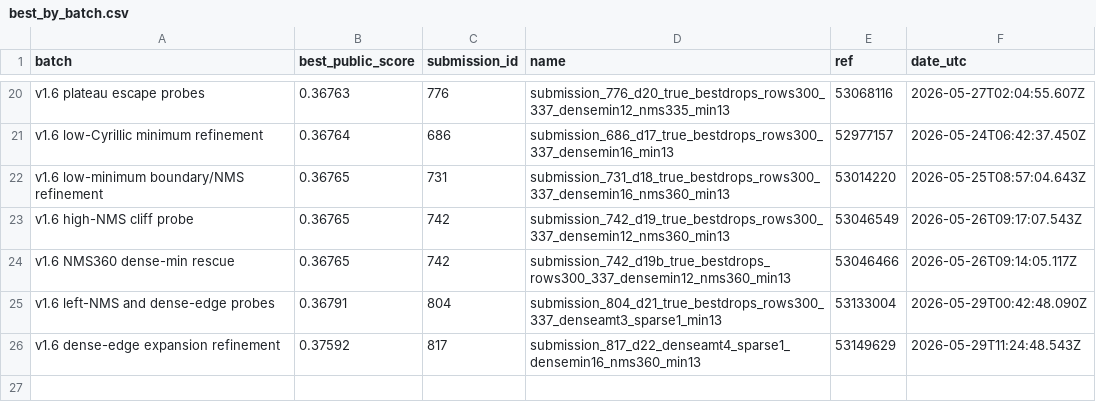
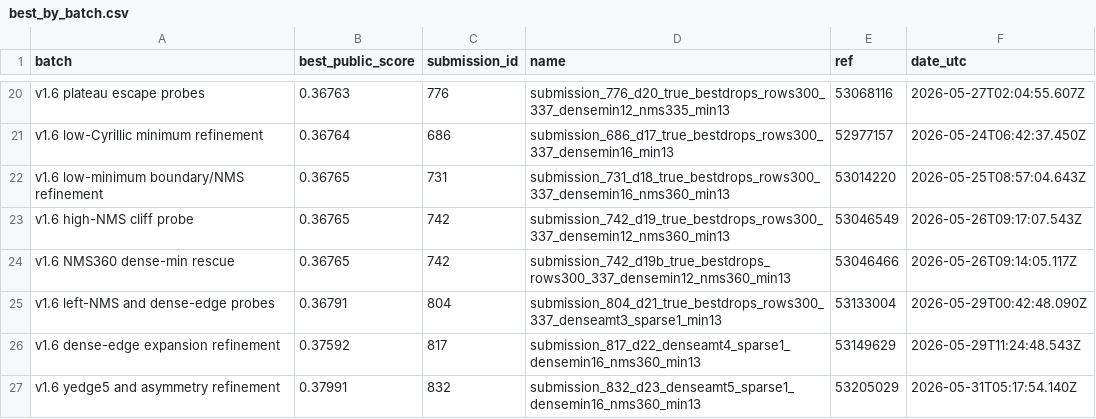
Before and after one commit to Beiciccc/handwritten-to-data-experiments, a CSV file: data/best_by_batch.csv, drawn as a sheet; only a part is shown, gaps mark what is left out; the diff names each change by its address in the sheet, - before the commit and + after, or states it on an @@ line.

Commit message:
Update yedge5 refinement results

```diff
--- a/data/best_by_batch.csv
+++ b/data/best_by_batch.csv
+row 27: v1.6 yedge5 and asymmetry refinement | 0.37991 | 832 | submission_832_d23_denseamt5_sparse1_densemin16_nms360_min13 | 53205029 | 2026-05-31T05:17:54.140Z
```
Also changed, not shown: data/top_submissions.csv, 3 other files.
